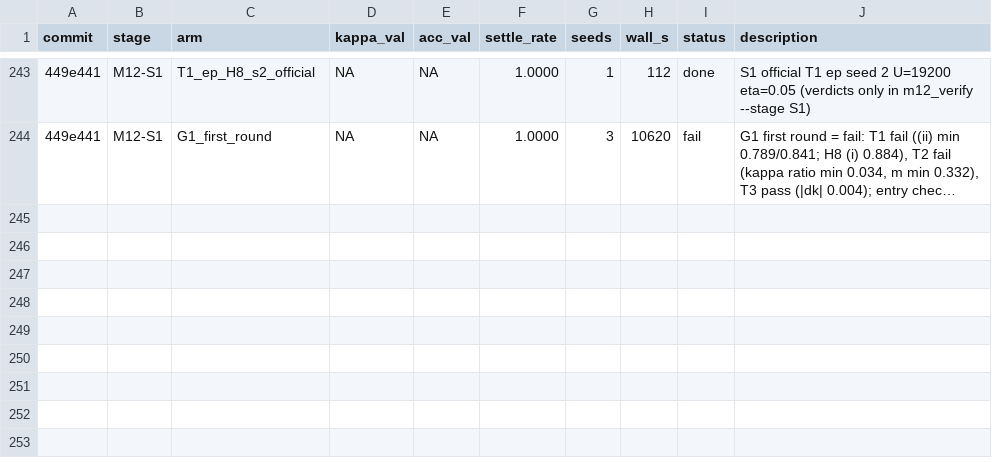
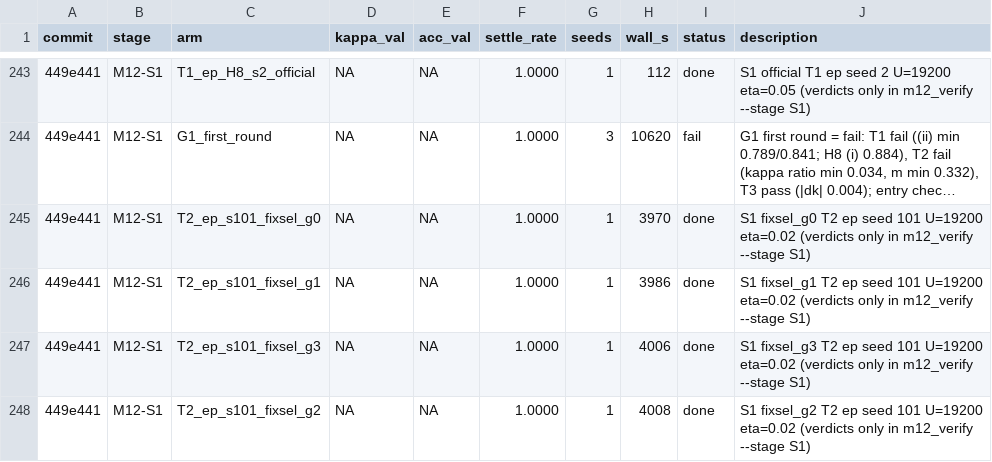
Before and after one commit to bender2333/EP-EEG, a TSV file: results.tsv, drawn as a sheet; only a part is shown, gaps mark what is left out; long unchanged cells end in …; the diff names each change by its address in the sheet, - before the commit and + after, or states it on an @@ line.

Commit message:
M12 S1: fix-round selection progress (dev seed 101, dev-val) g0-g3 T2

```diff
--- a/results.tsv
+++ b/results.tsv
+row 245: 449e441 | M12-S1 | T2_ep_s101_fixsel_g0 | NA | NA | 1.0000 | 1 | 3970 | done | S1 fixsel_g0 T2 ep seed 101 U=19200 eta=0.02 (verdicts only in m12_verify --stage S1)
+row 246: 449e441 | M12-S1 | T2_ep_s101_fixsel_g1 | NA | NA | 1.0000 | 1 | 3986 | done | S1 fixsel_g1 T2 ep seed 101 U=19200 eta=0.02 (verdicts only in m12_verify --stage S1)
+row 247: 449e441 | M12-S1 | T2_ep_s101_fixsel_g3 | NA | NA | 1.0000 | 1 | 4006 | done | S1 fixsel_g3 T2 ep seed 101 U=19200 eta=0.02 (verdicts only in m12_verify --stage S1)
+row 248: 449e441 | M12-S1 | T2_ep_s101_fixsel_g2 | NA | NA | 1.0000 | 1 | 4008 | done | S1 fixsel_g2 T2 ep seed 101 U=19200 eta=0.02 (verdicts only in m12_verify --stage S1)
```
Also changed, not shown: 4 other files.
